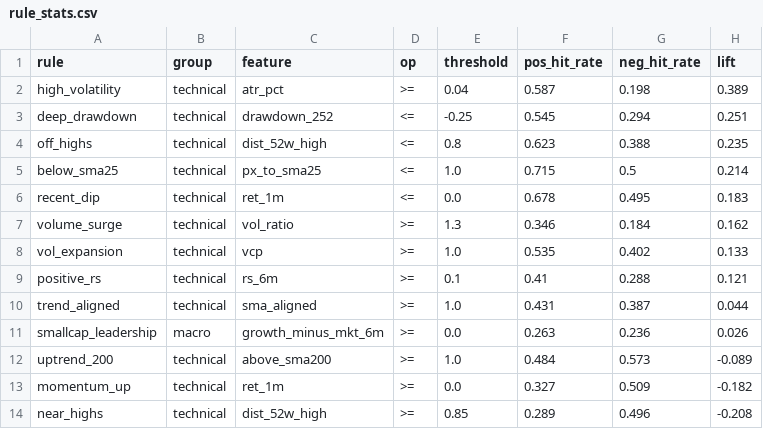
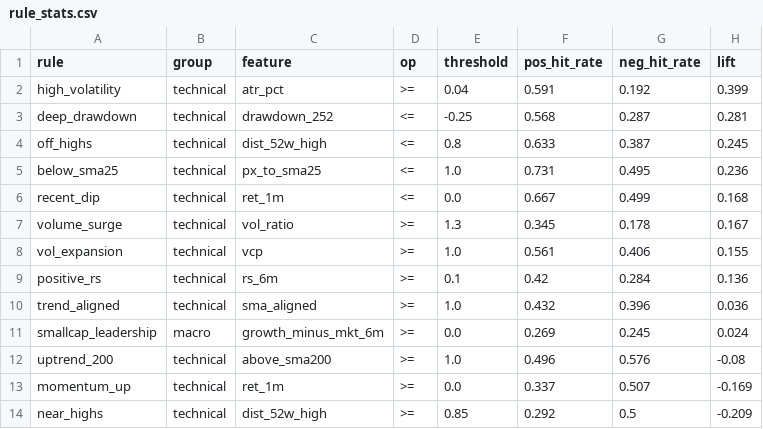
Before and after one commit to satoki252595/StockFactor, a CSV file: experiments/results/rule_stats.csv, drawn as a sheet.

```diff
--- a/experiments/results/rule_stats.csv
+++ b/experiments/results/rule_stats.csv
@@ -1,14 +1,14 @@
 rule,group,feature,op,threshold,pos_hit_rate,neg_hit_rate,lift
-high_volatility,technical,atr_pct,>=,0.04,0.587,0.198,0.389
-deep_drawdown,technical,drawdown_252,<=,-0.25,0.545,0.294,0.251
-off_highs,technical,dist_52w_high,<=,0.8,0.623,0.388,0.235
-below_sma25,technical,px_to_sma25,<=,1.0,0.715,0.5,0.214
-recent_dip,technical,ret_1m,<=,0.0,0.678,0.495,0.183
-volume_surge,technical,vol_ratio,>=,1.3,0.346,0.184,0.162
-vol_expansion,technical,vcp,>=,1.0,0.535,0.402,0.133
-positive_rs,technical,rs_6m,>=,0.1,0.41,0.288,0.121
-trend_aligned,technical,sma_aligned,>=,1.0,0.431,0.387,0.044
-smallcap_leadership,macro,growth_minus_mkt_6m,>=,0.0,0.263,0.236,0.026
-uptrend_200,technical,above_sma200,>=,1.0,0.484,0.573,-0.089
-momentum_up,technical,ret_1m,>=,0.0,0.327,0.509,-0.182
-near_highs,technical,dist_52w_high,>=,0.85,0.289,0.496,-0.208
+high_volatility,technical,atr_pct,>=,0.04,0.591,0.192,0.399
+deep_drawdown,technical,drawdown_252,<=,-0.25,0.568,0.287,0.281
+off_highs,technical,dist_52w_high,<=,0.8,0.633,0.387,0.245
+below_sma25,technical,px_to_sma25,<=,1.0,0.731,0.495,0.236
+recent_dip,technical,ret_1m,<=,0.0,0.667,0.499,0.168
+volume_surge,technical,vol_ratio,>=,1.3,0.345,0.178,0.167
+vol_expansion,technical,vcp,>=,1.0,0.561,0.406,0.155
+positive_rs,technical,rs_6m,>=,0.1,0.42,0.284,0.136
+trend_aligned,technical,sma_aligned,>=,1.0,0.432,0.396,0.036
+smallcap_leadership,macro,growth_minus_mkt_6m,>=,0.0,0.269,0.245,0.024
+uptrend_200,technical,above_sma200,>=,1.0,0.496,0.576,-0.08
+momentum_up,technical,ret_1m,>=,0.0,0.337,0.507,-0.169
+near_highs,technical,dist_52w_high,>=,0.85,0.292,0.5,-0.209
```
Also changed, not shown: experiments/results/cluster_analysis.csv, experiments/results/factor_stats.csv, 5 other files.
